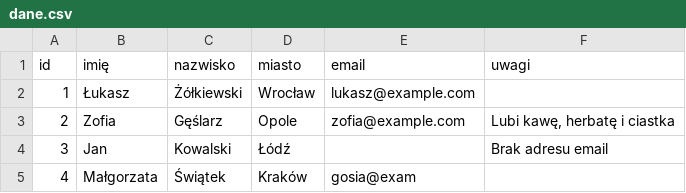
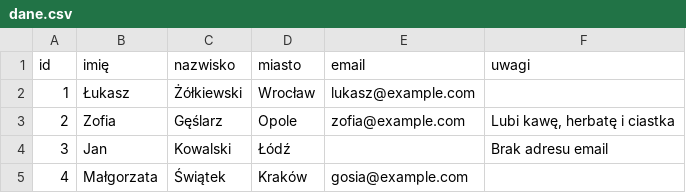
Before and after one commit to mehh555/konwerter, a CSV file: przyklady/dane.csv, drawn as a sheet.

Commit message:
Fix email entry in dane.csv

```diff
--- a/przyklady/dane.csv
+++ b/przyklady/dane.csv
@@ -4,2 +4,2 @@ id,imię,nazwisko,miasto,email,uwagi
 3,Jan,Kowalski,Łódź,,Brak adresu email
-4,Małgorzata,Świątek,Kraków,gosia@exam
+4,Małgorzata,Świątek,Kraków,gosia@example.com,
```
